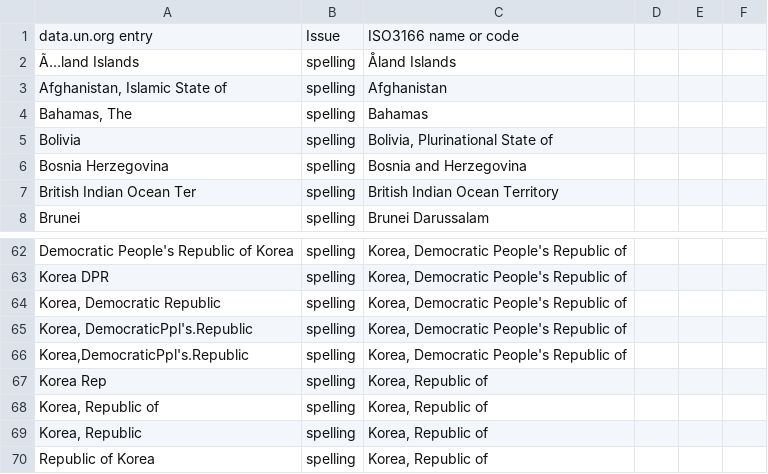
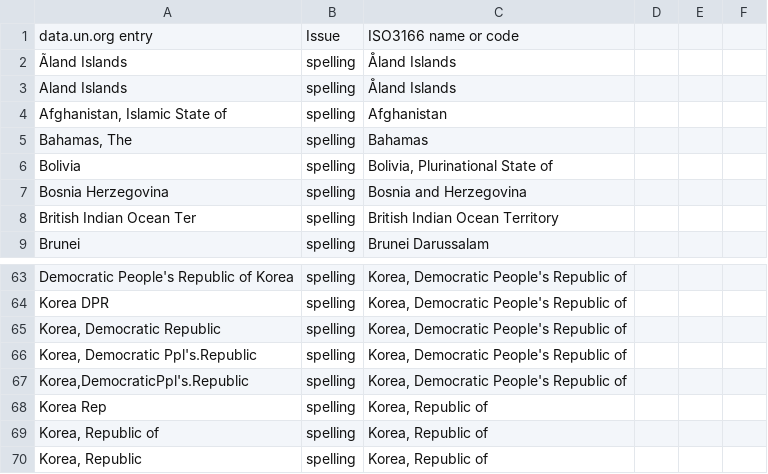
Before and after one commit to potatochip/jurispect_country_labels, a CSV file: ISO3166ErrorDictionary.csv, drawn as a sheet; only a part is shown, gaps mark what is left out; the shorter side is filled out with more unchanged rows.

```diff
--- a/ISO3166ErrorDictionary.csv
+++ b/ISO3166ErrorDictionary.csv
@@ -1,3 +1,4 @@
 data.un.org entry,Issue,ISO3166 name or code,,,
-Ã…land Islands,spelling,Åland Islands,,,
+Ãland Islands,spelling,Åland Islands,,,
+Aland Islands,spelling,Åland Islands,,,
 "Afghanistan, Islamic State of",spelling,Afghanistan,,,
@@ -64,3 +65,3 @@ Korea DPR,spelling,"Korea, Democratic People's Republic of",,,
 "Korea, Democratic Republic",spelling,"Korea, Democratic People's Republic of",,,
-"Korea, DemocraticPpl's.Republic",spelling,"Korea, Democratic People's Republic of",,,
+"Korea, Democratic Ppl's.Republic",spelling,"Korea, Democratic People's Republic of",,,
 "Korea,DemocraticPpl's.Republic",spelling,"Korea, Democratic People's Republic of",,,
```
Also changed, not shown: 2 other files.
